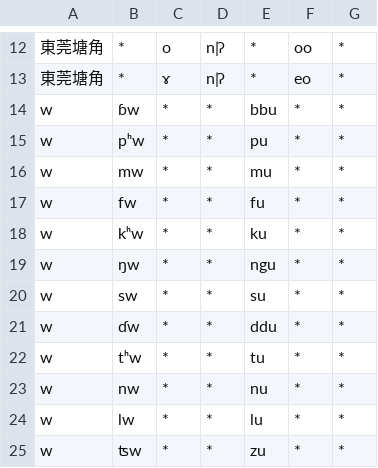
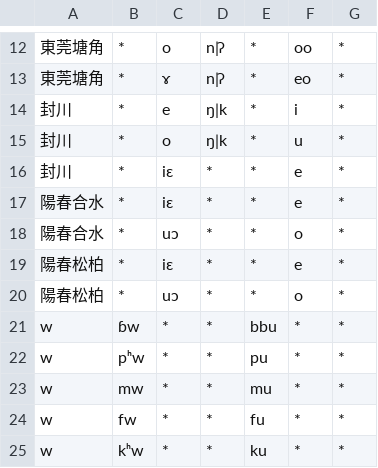
Before and after one commit to EcRal5t/ProcessCharaSheet, a CSV file: rules/rule_i2j.csv, drawn as a sheet; only a part is shown, gaps mark what is left out; the shorter side is filled out with more unchanged rows; the diff names each change by its address in the sheet, - before the commit and + after, or states it on an @@ line.

```diff
--- a/rules/rule_i2j.csv
+++ b/rules/rule_i2j.csv
+row 14: 封川 | * | e | ŋ|k | * | i | *
+row 15: 封川 | * | o | ŋ|k | * | u | *
+row 16: 封川 | * | iɛ | * | * | e | *
+row 17: 陽春合水 | * | iɛ | * | * | e | *
+row 18: 陽春合水 | * | uɔ | * | * | o | *
+row 19: 陽春松柏 | * | iɛ | * | * | e | *
+row 20: 陽春松柏 | * | uɔ | * | * | o | *
```
Also changed, not shown: 5 other files.
